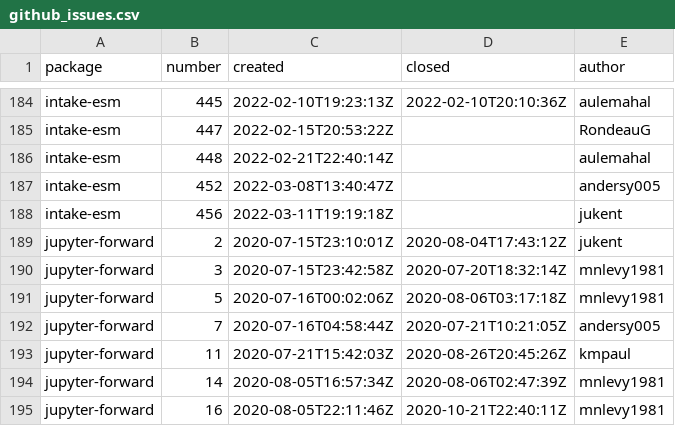
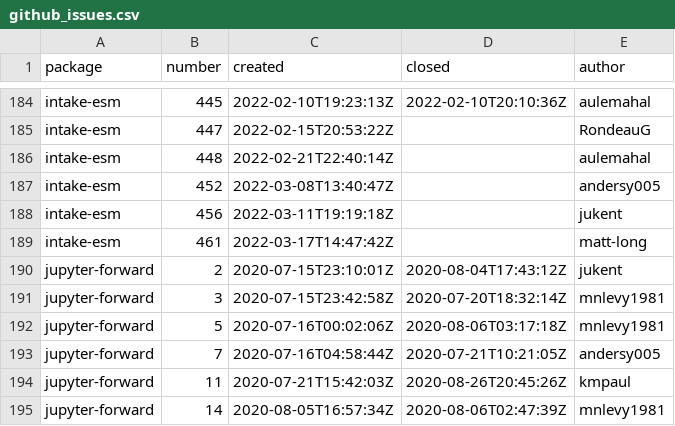
Before and after one commit to ncar-xdev/ncar-xdev.github.io, a CSV file: data/github_issues.csv, drawn as a sheet; only a part is shown, gaps mark what is left out; the shorter side is filled out with more unchanged rows; the diff names each change by its address in the sheet, - before the commit and + after, or states it on an @@ line.

```diff
--- a/data/github_issues.csv
+++ b/data/github_issues.csv
+row 189: intake-esm | 461 | 2022-03-17T14:47:42Z |  | matt-long
```
Also changed, not shown: data/github_commits.csv, data/github_repos.csv, 6 other files.
